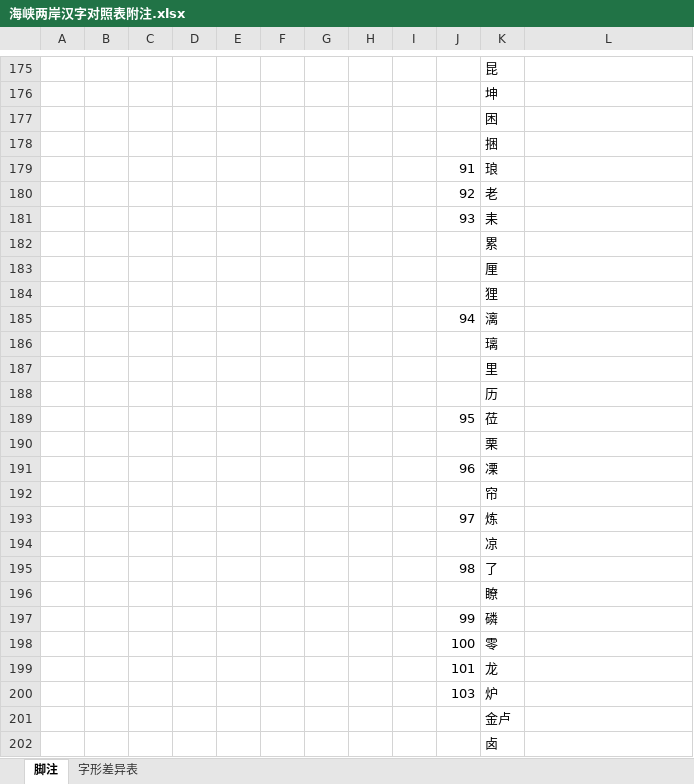
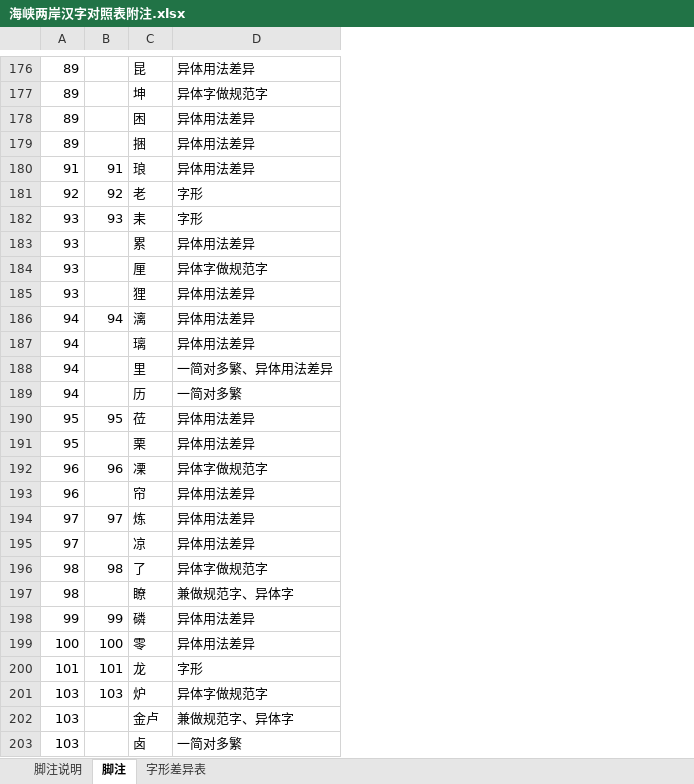
Before and after one commit to cdtym/glyph_comparison, an Excel workbook: 海峡两岸汉字对照表附注.xlsx, sheet 脚注, drawn as a sheet; only a part is shown, gaps mark what is left out; values as stored, in another font and other column widths than the file's, no borders; removed rows and columns are numbered as before the commit, all else as after; the diff covers the shown part only; the diff names each change by its address in the sheet, - before the commit and + after, or states it on an @@ line.

```diff
--- a/海峡两岸汉字对照表附注.xlsx (sheet 脚注)
+++ b/海峡两岸汉字对照表附注.xlsx (sheet 脚注)
+sheet tab: 脚注说明
-column A, empty
-column B, empty
-column C, empty
-column D, empty
-column E, empty
-column F, empty
-column G, empty
-column H, empty
-column I, empty
+column A, rows 176-203: 89 | 89 | 89 | 89 | 91 | 92 | 93 | 93 | 93 | 93 | 94 | 94 | 94 | 94 | 95 | 95 | 96 | 96 | 97 | 97 | 98 | 98 | 99 | 100 | 101 | 103 | 103 | 103
-D176: (empty)
+D176: 异体用法差异
-D177: (empty)
+D177: 异体字做规范字
-D178:D180: (empty)
+D178:D180: 异体用法差异
-D181:D182: (empty)
+D181:D182: 字形
-D183: (empty)
+D183: 异体用法差异
-D184: (empty)
+D184: 异体字做规范字
-D185:D187: (empty)
+D185:D187: 异体用法差异
-D188: (empty)
+D188: 一简对多繁、异体用法差异
-D189: (empty)
+D189: 一简对多繁
-D190:D191: (empty)
+D190:D191: 异体用法差异
-D192: (empty)
+D192: 异体字做规范字
-D193:D195: (empty)
+D193:D195: 异体用法差异
-D196: (empty)
+D196: 异体字做规范字
-D197: (empty)
+D197: 兼做规范字、异体字
-D198:D199: (empty)
+D198:D199: 异体用法差异
-D200: (empty)
+D200: 字形
-D201: (empty)
+D201: 异体字做规范字
-D202: (empty)
+D202: 兼做规范字、异体字
-D203: (empty)
+D203: 一简对多繁
```
Also changed, not shown: 5 added rows, 4 removed rows and 297 edited cells elsewhere in this sheet.
